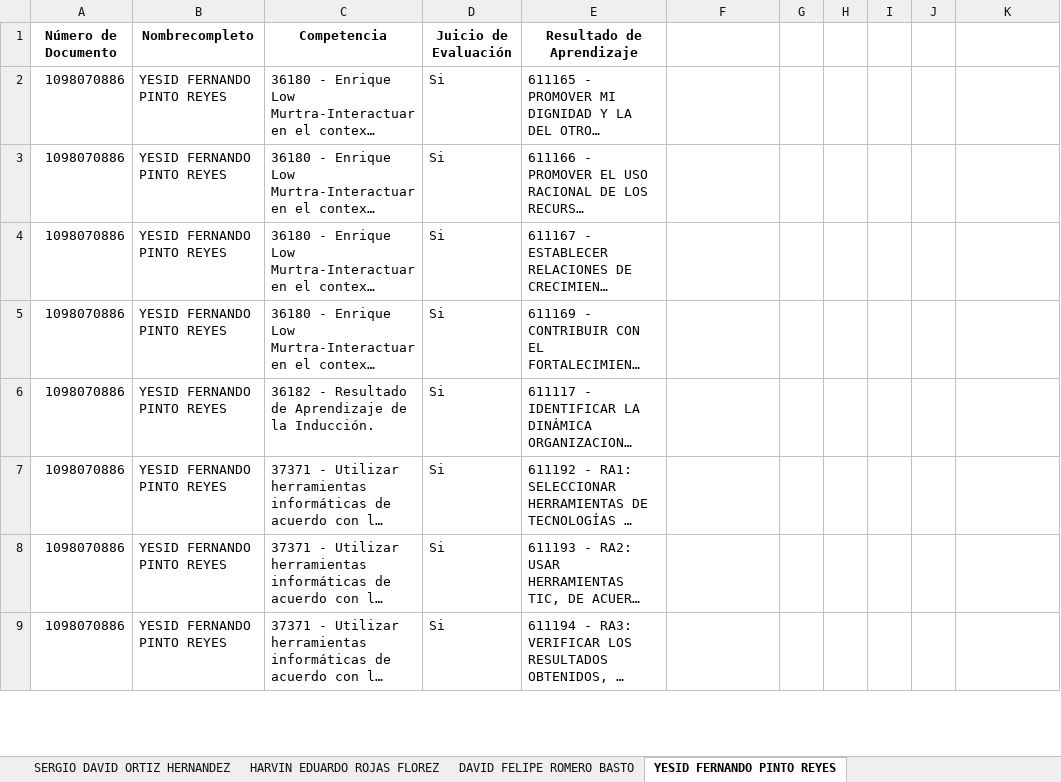
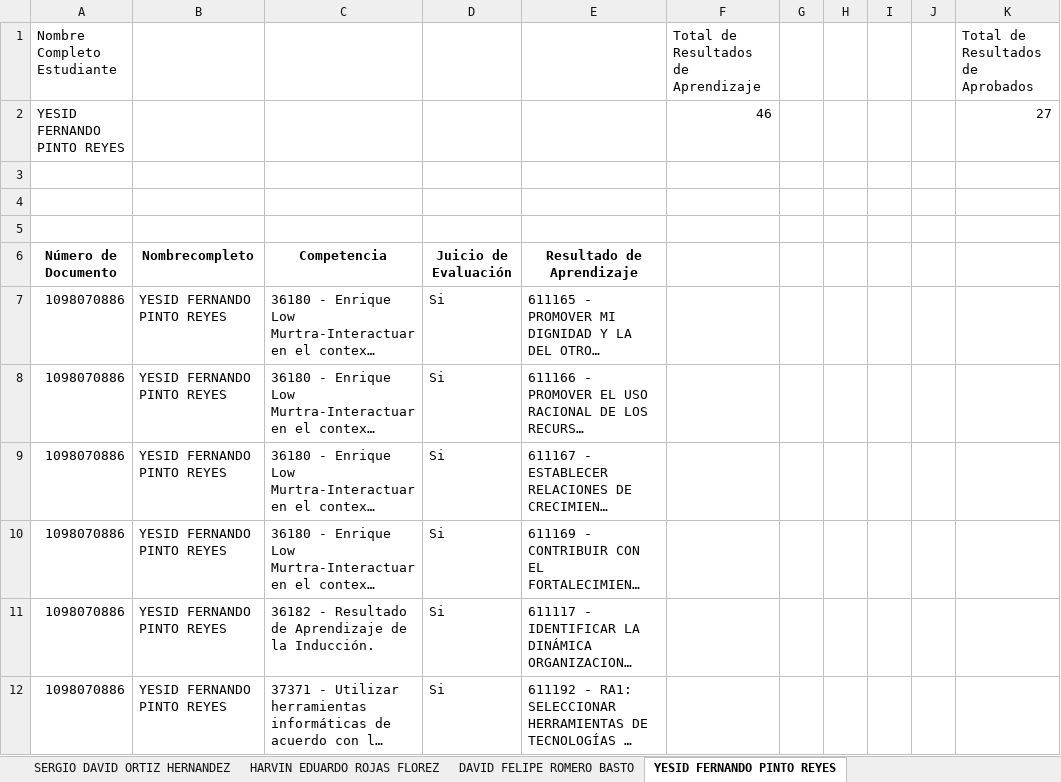
Before and after one commit to FaiberAbril/AutomatizarActa-Sena, an Excel workbook: competencias_evaluativas.xlsx, sheet YESID FERNANDO PINTO REYES, drawn as a sheet; only a part is shown; the shorter side is filled out with more unchanged rows; long unchanged cells end in …; values as stored, in another font and other column widths than the file's, no borders; the diff names each change by its address in the sheet, - before the commit and + after, or states it on an @@ line.

Commit message:
cambios reporte estudiantes

```diff
--- a/competencias_evaluativas.xlsx (sheet YESID FERNANDO PINTO REYES)
+++ b/competencias_evaluativas.xlsx (sheet YESID FERNANDO PINTO REYES)
+row 1: Nombre Completo Estudiante |  |  |  |  | Total de Resultados de Aprendizaje |  |  |  |  | Total de Resultados de Aprobados
+row 2: YESID FERNANDO PINTO REYES |  |  |  |  | 46 |  |  |  |  | 27
+row 3: (empty)
+row 4: (empty)
+row 5: (empty)
```
Also changed, not shown: sheet CESAR DUBAN DIAZ MANRIQUE, sheet YAKELYNE MIRANDA MARTINEZ, sheet DAVID FELIPE ROMERO BASTO, sheet DIEGO FABIAN LOPEZ CORDERO, sheet JOSE LEONARDO CORDERO MORENO, sheet OSCAR GUILLERMO ROJAS TORRES, 12 more sheets, other sheet tabs, 7 other files.
